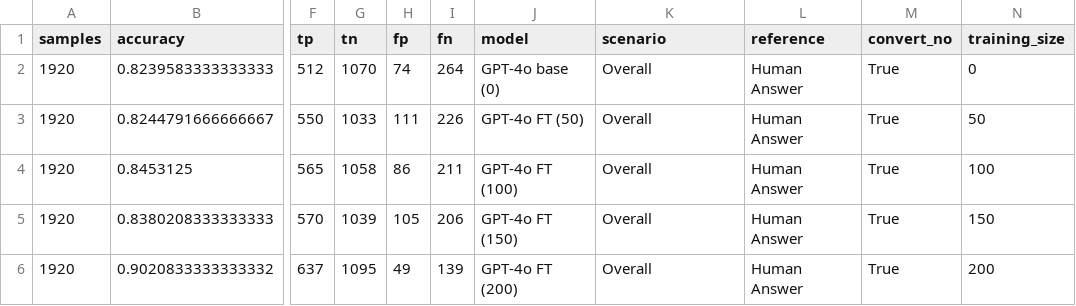
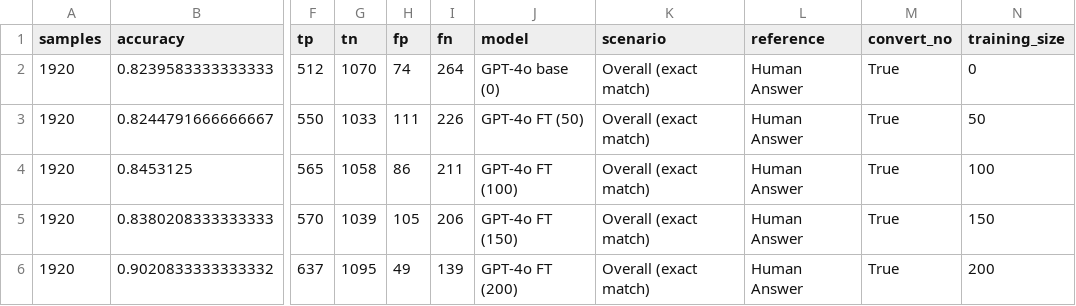
Before and after one commit to hivdb/chat_HIVDB_paper, a CSV file: eval/learning-curve/results/learning_curve_overall_combined.csv, drawn as a sheet; only a part is shown, gaps mark what is left out; the diff names each change by its address in the sheet, - before the commit and + after, or states it on an @@ line.

```diff
--- a/eval/learning-curve/results/learning_curve_overall_combined.csv
+++ b/eval/learning-curve/results/learning_curve_overall_combined.csv
-K2:K6 (scenario): Overall
+K2:K6 (scenario): Overall (exact match)
```
Also changed, not shown: eval/evaluation_metrics.csv, eval/learning-curve/results/learning_curve_metrics.csv, 18 other files.
